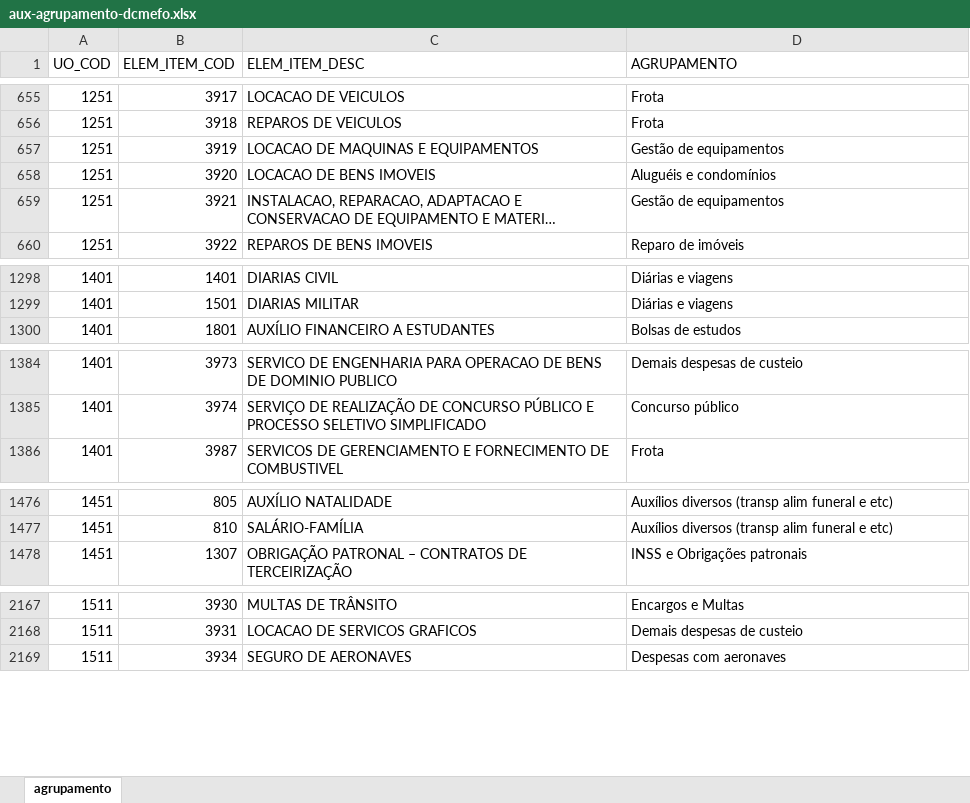
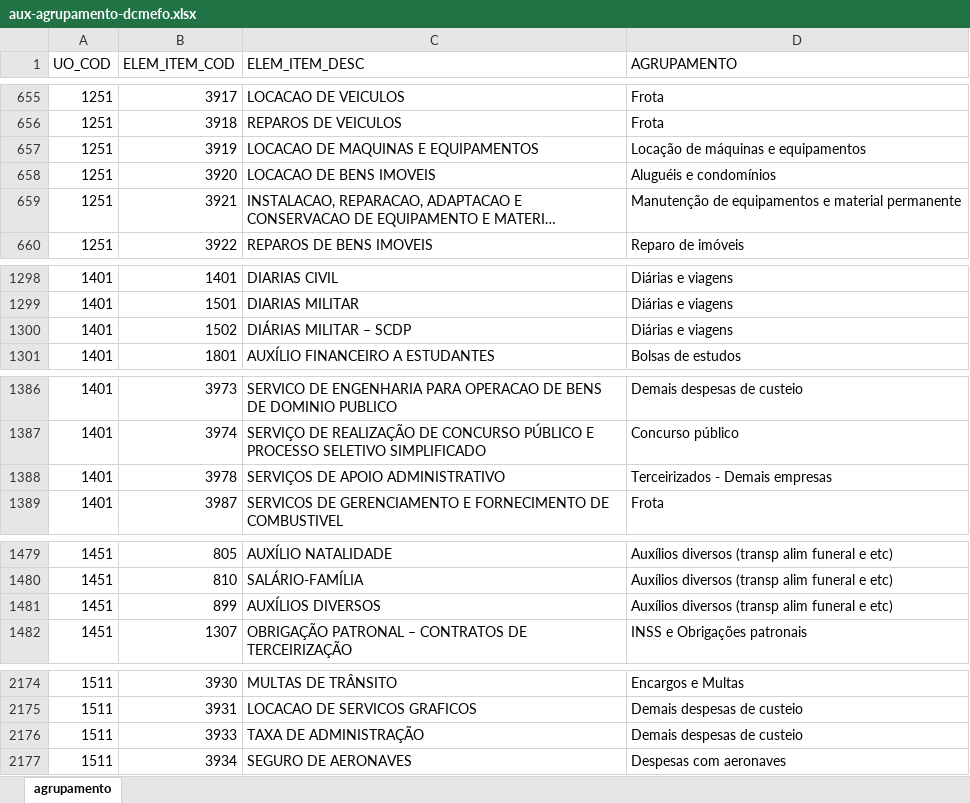
Before and after one commit to splor-mg/aux-agrupamento-dcmefo, an Excel workbook: data-raw/aux-agrupamento-dcmefo.xlsx, sheet agrupamento, drawn as a sheet; only a part is shown, gaps mark what is left out; long unchanged cells end in …; values as stored, in another font and other column widths than the file's, no borders; the diff covers the shown part only; the diff names each change by its address in the sheet, - before the commit and + after, or states it on an @@ line.

```diff
--- a/data-raw/aux-agrupamento-dcmefo.xlsx (sheet agrupamento)
+++ b/data-raw/aux-agrupamento-dcmefo.xlsx (sheet agrupamento)
-D657 (AGRUPAMENTO): Gestão de equipamentos
+D657 (AGRUPAMENTO): Locação de máquinas e equipamentos
-D659 (AGRUPAMENTO): Gestão de equipamentos
+D659 (AGRUPAMENTO): Manutenção de equipamentos e material permanente
+row 1300: 1401 | 1502 | DIÁRIAS MILITAR – SCDP | Diárias e viagens
+row 1388: 1401 | 3978 | SERVIÇOS DE APOIO ADMINISTRATIVO | Terceirizados - Demais empresas
+row 1481: 1451 | 899 | AUXÍLIOS DIVERSOS | Auxílios diversos (transp alim funeral e etc)
+row 2176: 1511 | 3933 | TAXA DE ADMINISTRAÇÃO | Demais despesas de custeio
```
Also changed, not shown: 8 added rows, 3 moved rows and 87 edited cells elsewhere in this sheet, 2 other files.
